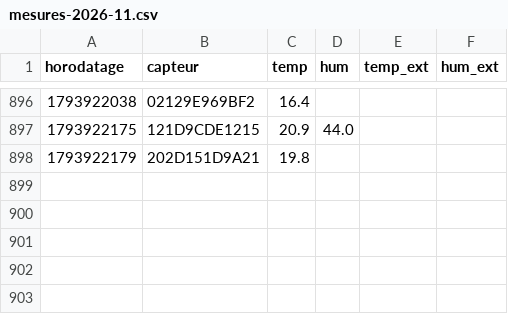
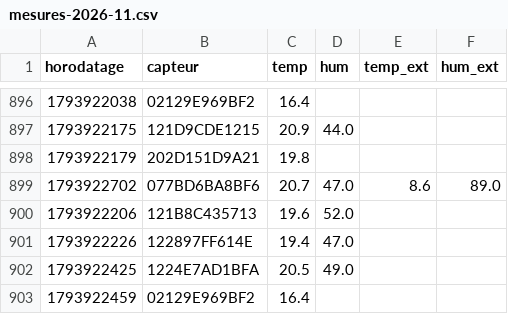
Before and after one commit to SOULMAN69110/Maison17, a CSV file: historique/mesures-2026-11.csv, drawn as a sheet; only a part is shown, gaps mark what is left out; the diff names each change by its address in the sheet, - before the commit and + after, or states it on an @@ line.

```diff
--- a/historique/mesures-2026-11.csv
+++ b/historique/mesures-2026-11.csv
+row 899: 1793922702 | 077BD6BA8BF6 | 20.7 | 47.0 | 8.6 | 89.0
+row 900: 1793922206 | 121B8C435713 | 19.6 | 52.0
+row 901: 1793922226 | 122897FF614E | 19.4 | 47.0
+row 902: 1793922425 | 1224E7AD1BFA | 20.5 | 49.0
+row 903: 1793922459 | 02129E969BF2 | 16.4
```
Also changed, not shown: historique/chauffage-2026-11.csv, historique/etat-radiateur-2026-11.csv, 1 other file.
